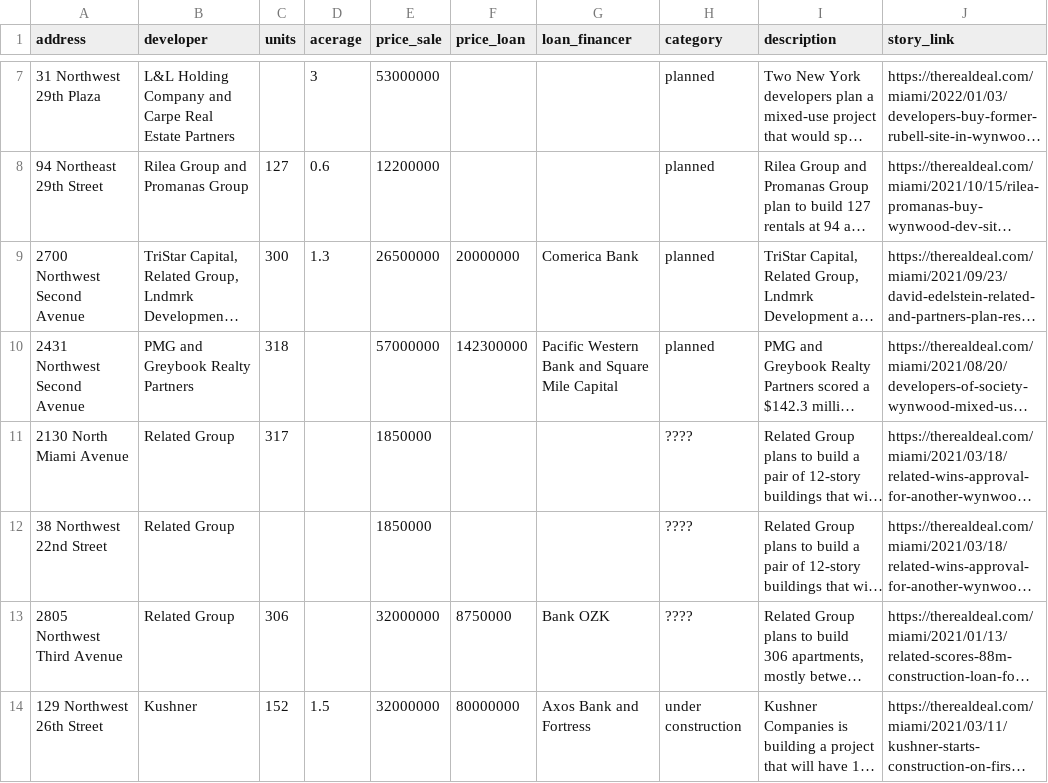
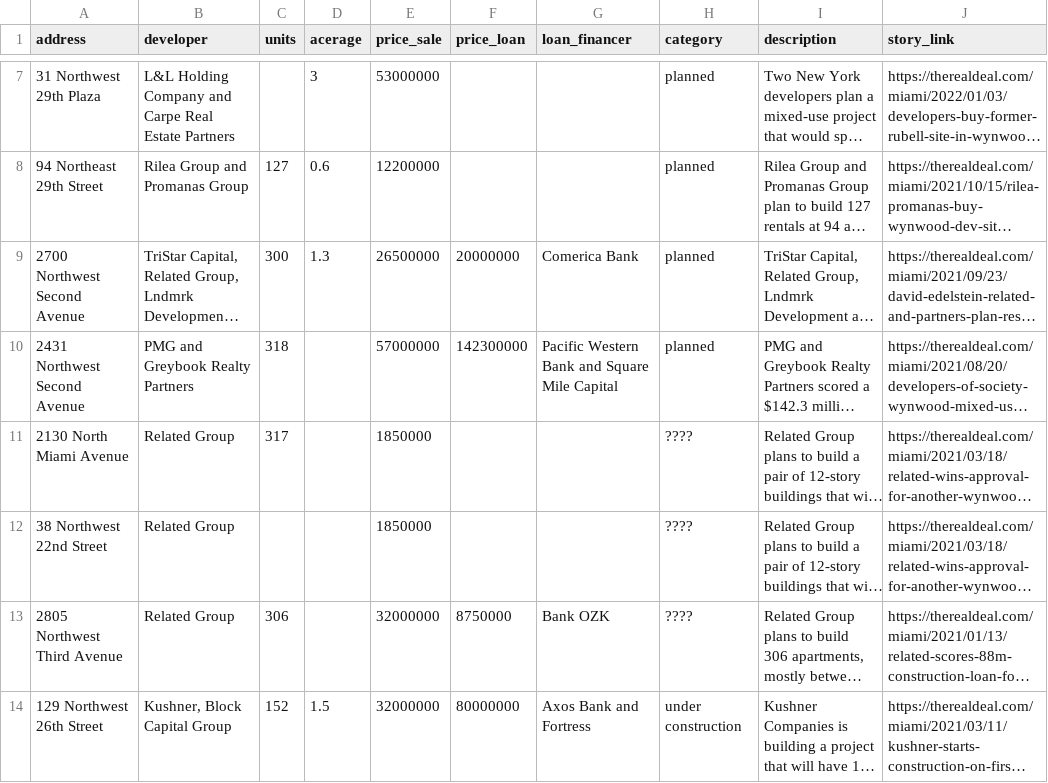
Before and after one commit to trd-digital/wynwood-development, a CSV file: Miami Neighborhoods New Construction - Wynwood.csv, drawn as a sheet; only a part is shown, gaps mark what is left out; long unchanged cells end in …; the diff names each change by its address in the sheet, - before the commit and + after, or states it on an @@ line.

```diff
--- a/Miami Neighborhoods New Construction - Wynwood.csv
+++ b/Miami Neighborhoods New Construction - Wynwood.csv
-B14 (developer): Kushner
+B14 (developer): Kushner, Block Capital Group
```
Also changed, not shown: 1 other file.
